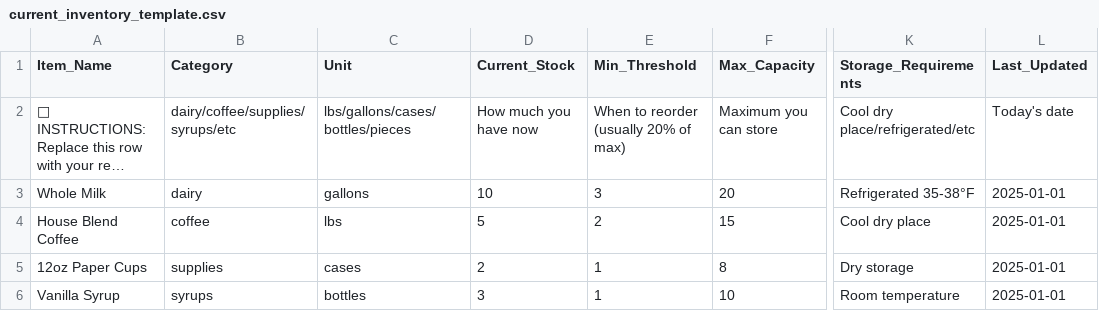
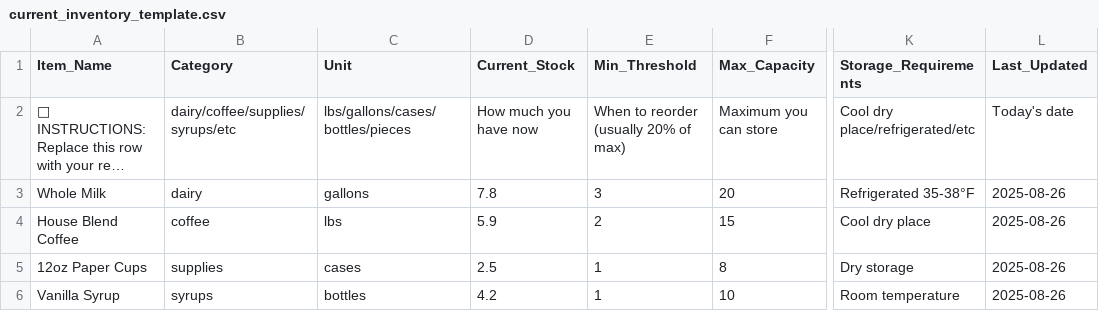
Before and after one commit to k1monfared/cafe_manager, a CSV file: templates/csv_templates/current_inventory_template.csv (was static/templates/current_inventory_template.csv), drawn as a sheet; only a part is shown, gaps mark what is left out; long unchanged cells end in …; the diff names each change by its address in the sheet, - before the commit and + after, or states it on an @@ line.

```diff
--- a/static/templates/current_inventory_template.csv
+++ b/templates/csv_templates/current_inventory_template.csv
-D3 (Current_Stock): 10
+D3 (Current_Stock): 7.8
-L3:L6 (Last_Updated): 2025-01-01
+L3:L6 (Last_Updated): 2025-08-26
-D4 (Current_Stock): 5
+D4 (Current_Stock): 5.9
-D5 (Current_Stock): 2
+D5 (Current_Stock): 2.5
-D6 (Current_Stock): 3
+D6 (Current_Stock): 4.2
```
Also changed, not shown: google_sheets_templates/current_inventory_template.csv, 33 other files.
